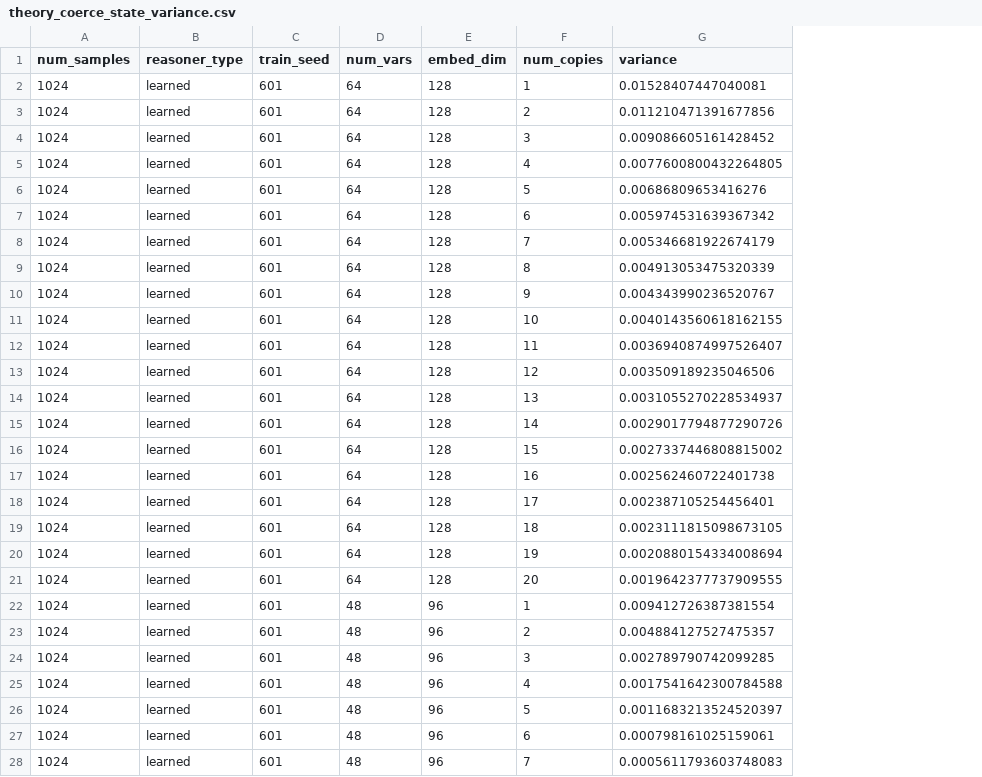
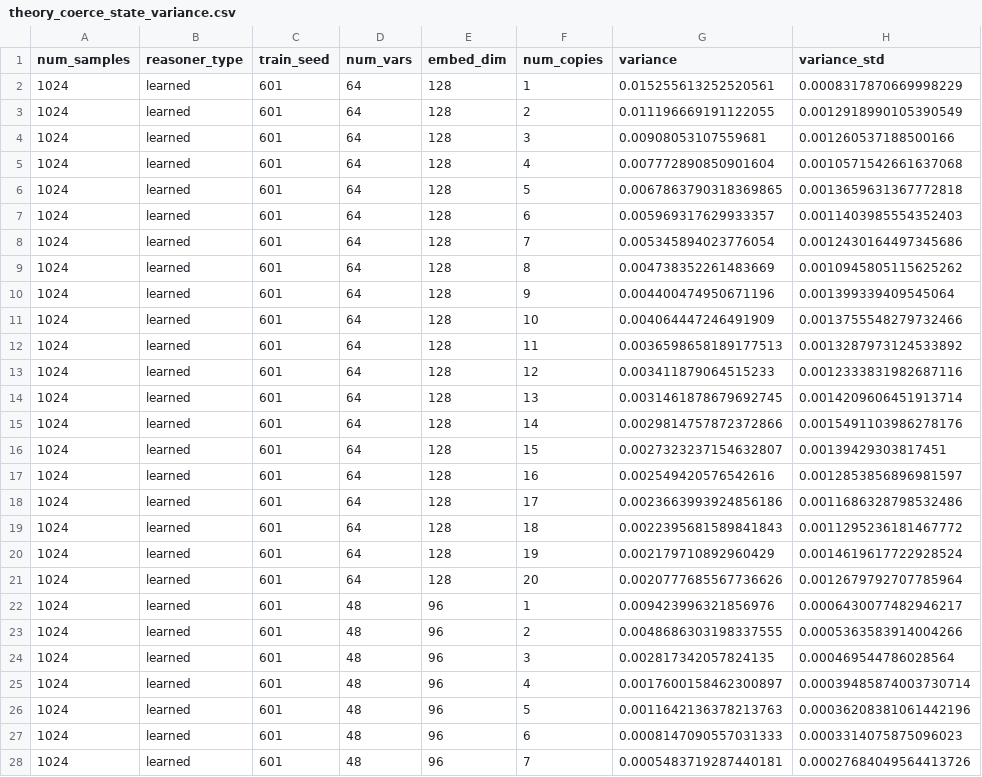
Before and after one commit to AntonXue/tf_logic, a CSV file: _dump/theory_attacks/theory_coerce_state_variance.csv, drawn as a sheet; only a part is shown; the diff covers the shown part only; the diff names each change by its address in the sheet, - before the commit and + after, or states it on an @@ line.

```diff
--- a/_dump/theory_attacks/theory_coerce_state_variance.csv
+++ b/_dump/theory_attacks/theory_coerce_state_variance.csv
+column H (variance_std), rows 2-28: 0.0008317870669998229 | 0.0012918990105390549 | 0.001260537188500166 | 0.0010571542661637068 | 0.0013659631367772818 | 0.0011403985554352403 | 0.0012430164497345686 | 0.0010945805115625262 | 0.001399339409545064 | 0.0013755548279732466 | 0.0013287973124533892 | 0.0012333831982687116 | 0.0014209606451913714 | 0.0015491103986278176 | 0.00139429303817451 | 0.0012853856896981597 | 0.0011686328798532486 | 0.0011295236181467772 | 0.0014619617722928524 | 0.0012679792707785964 | 0.0006430077482946217 | 0.0005363583914004266 | 0.000469544786028564 | 0.00039485874003730714 | 0.00036208381061442196 | 0.0003314075875096023 | 0.00027684049564413726
-G2 (variance): 0.01528407447040081
+G2 (variance): 0.015255613252520561
-G3 (variance): 0.011210471391677856
+G3 (variance): 0.011196669191122055
-G4 (variance): 0.009086605161428452
+G4 (variance): 0.00908053107559681
-G5 (variance): 0.0077600800432264805
+G5 (variance): 0.007772890850901604
-G6 (variance): 0.00686809653416276
+G6 (variance): 0.0067863790318369865
-G7 (variance): 0.005974531639367342
+G7 (variance): 0.005969317629933357
-G8 (variance): 0.005346681922674179
+G8 (variance): 0.005345894023776054
-G9 (variance): 0.004913053475320339
+G9 (variance): 0.004738352261483669
-G10 (variance): 0.004343990236520767
+G10 (variance): 0.004400474950671196
-G11 (variance): 0.0040143560618162155
+G11 (variance): 0.004064447246491909
-G12 (variance): 0.0036940874997526407
+G12 (variance): 0.0036598658189177513
-G13 (variance): 0.003509189235046506
+G13 (variance): 0.003411879064515233
-G14 (variance): 0.0031055270228534937
+G14 (variance): 0.0031461878679692745
-G15 (variance): 0.0029017794877290726
+G15 (variance): 0.0029814757872372866
-G16 (variance): 0.0027337446808815002
+G16 (variance): 0.0027323237154632807
-G17 (variance): 0.002562460722401738
+G17 (variance): 0.002549420576542616
-G18 (variance): 0.002387105254456401
+G18 (variance): 0.0023663993924856186
-G19 (variance): 0.0023111815098673105
+G19 (variance): 0.0022395681589841843
-G20 (variance): 0.0020880154334008694
+G20 (variance): 0.002179710892960429
-G21 (variance): 0.0019642377737909555
+G21 (variance): 0.0020777685567736626
-G22 (variance): 0.009412726387381554
+G22 (variance): 0.009423996321856976
-G23 (variance): 0.004884127527475357
+G23 (variance): 0.0048686303198337555
-G24 (variance): 0.002789790742099285
+G24 (variance): 0.002817342057824135
-G25 (variance): 0.0017541642300784588
+G25 (variance): 0.0017600158462300897
-G26 (variance): 0.0011683213524520397
+G26 (variance): 0.0011642136378213763
-G27 (variance): 0.000798161025159061
+G27 (variance): 0.0008147090557031333
-G28 (variance): 0.0005611793603748083
+G28 (variance): 0.0005483719287440181
```
Also changed, not shown: 53 edited cells elsewhere in this file, _dump/learned_attacks/learned_coerce_state.csv, 24 other files.
